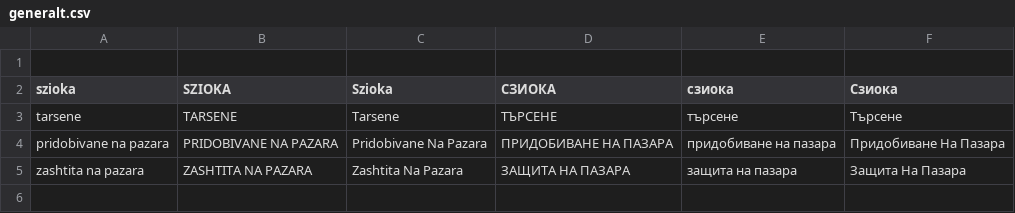
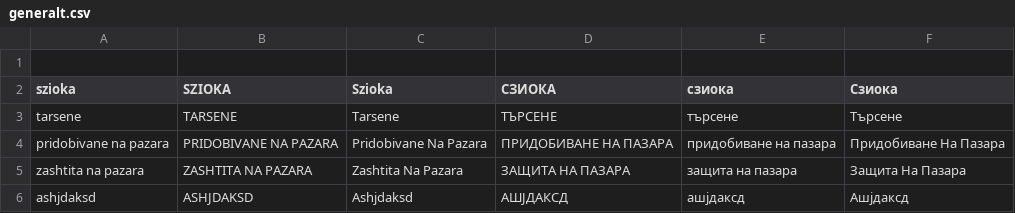
Before and after one commit to szemy1/learn, a CSV file: generalt.csv, drawn as a sheet; the diff names each change by its address in the sheet, - before the commit and + after, or states it on an @@ line.

```diff
--- a/generalt.csv
+++ b/generalt.csv
+row 6: ashjdaksd | ASHJDAKSD | Ashjdaksd | АШJДАКСД | ашjдаксд | Ашjдаксд
```
Also changed, not shown: 1 other file.
